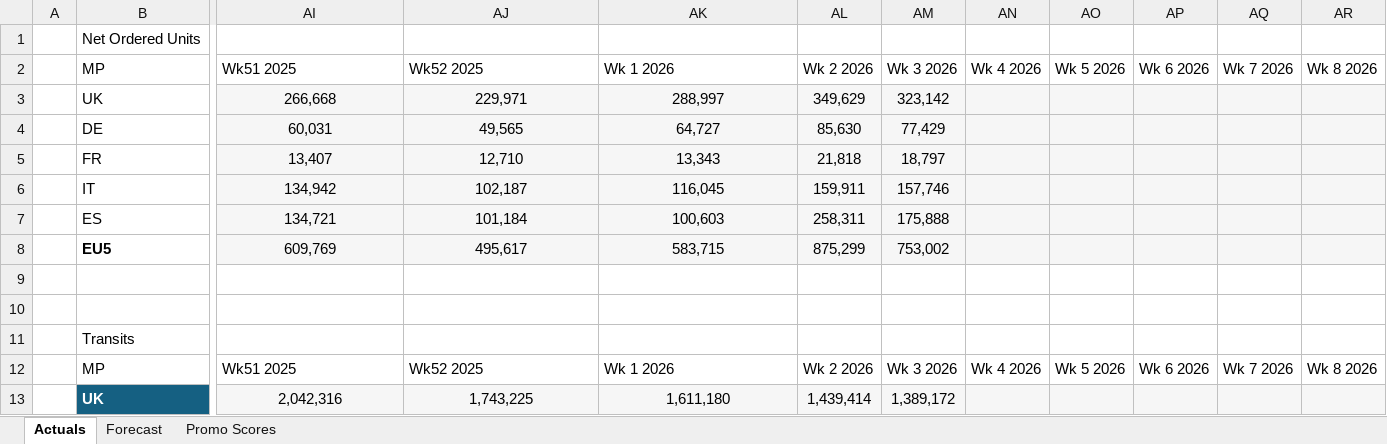
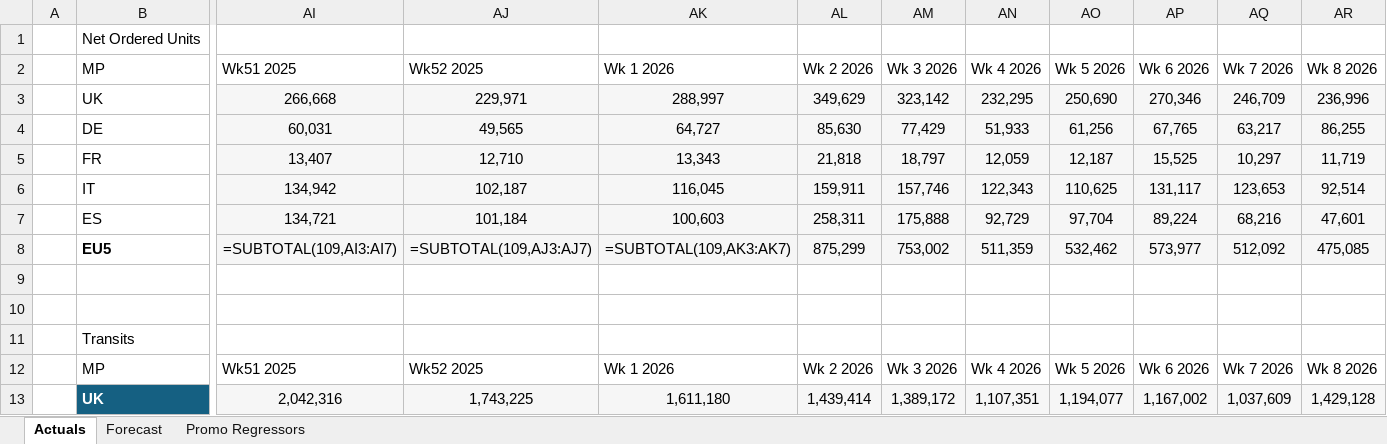
Before and after one commit to florianmnachbar-crypto/forecasting_dashboard, an Excel workbook: data/inputs_forecasting.xlsx, sheet Actuals, drawn as a sheet; only a part is shown, gaps mark what is left out; values as stored, in another font and other column widths than the file's, no borders; formulas without a stored value are shown as written; table styles not drawn; removed rows and columns are numbered as before the commit, all else as after; rows hold the shown columns only; the diff covers the shown part only; the diff names each change by its address in the sheet, - before the commit and + after, or states it on an @@ line.

```diff
--- a/data/inputs_forecasting.xlsx (sheet Actuals)
+++ b/data/inputs_forecasting.xlsx (sheet Actuals)
-sheet tab: Promo Scores
+sheet tab: Promo Regressors
-AN3: (empty)
+AN3: 232,295
-AO3: (empty)
+AO3: 250,690
-AP3: (empty)
+AP3: 270,346
-AQ3: (empty)
+AQ3: 246,709
-AR3: (empty)
+AR3: 236,996
-AN4: (empty)
+AN4: 51,933
-AO4: (empty)
+AO4: 61,256
-AP4: (empty)
+AP4: 67,765
-AQ4: (empty)
+AQ4: 63,217
-AR4: (empty)
+AR4: 86,255
-AN5: (empty)
+AN5: 12,059
-AO5: (empty)
+AO5: 12,187
-AP5: (empty)
+AP5: 15,525
-AQ5: (empty)
+AQ5: 10,297
-AR5: (empty)
+AR5: 11,719
-AN6: (empty)
+AN6: 122,343
-AO6: (empty)
+AO6: 110,625
-AP6: (empty)
+AP6: 131,117
-AQ6: (empty)
+AQ6: 123,653
-AR6: (empty)
+AR6: 92,514
-AN7: (empty)
+AN7: 92,729
-AO7: (empty)
+AO7: 97,704
-AP7: (empty)
+AP7: 89,224
-AQ7: (empty)
+AQ7: 68,216
-AR7: (empty)
+AR7: 47,601
-row 8:  | EU5 | 609,769 | 495,617 | 583,715 | 875,299 | 753,002
+row 8:  | EU5 | =SUBTOTAL(109,AI3:AI7) | =SUBTOTAL(109,AJ3:AJ7) | =SUBTOTAL(109,AK3:AK7) | 875,299 | 753,002 | 511,359 | 532,462 | 573,977 | 512,092 | 475,085
-AN13: (empty)
+AN13: 1,107,351
-AO13: (empty)
+AO13: 1,194,077
-AP13: (empty)
+AP13: 1,167,002
-AQ13: (empty)
+AQ13: 1,037,609
-AR13: (empty)
+AR13: 1,429,128
```
Also changed, not shown: 3 added rows, 3 removed rows and 75 edited cells elsewhere in this sheet, sheet Forecast, 1 other file.
